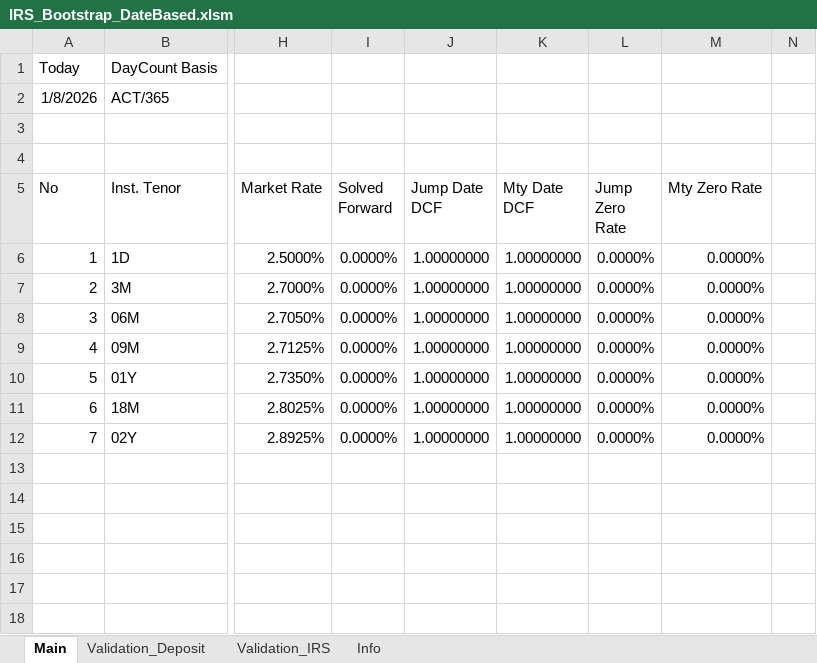
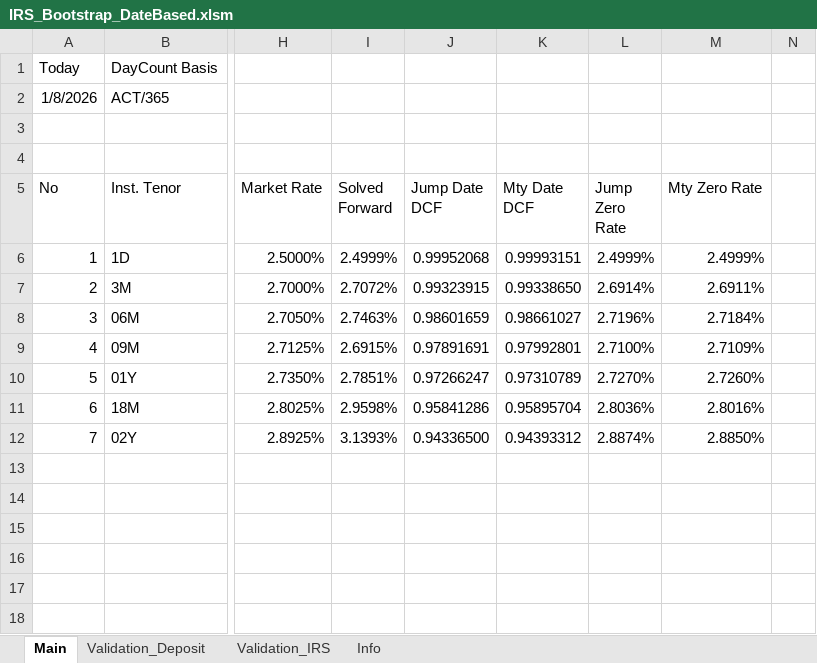
Before and after one commit to hangseob/coding_ai_comparison, an Excel workbook: IRS_Bootstrap_DateBased.xlsm, sheet Main, drawn as a sheet; only a part is shown, gaps mark what is left out; values as stored, in another font and other column widths than the file's, no borders; charts and pictures and table styles not drawn; the diff names each change by its address in the sheet, - before the commit and + after, or states it on an @@ line.

```diff
--- a/IRS_Bootstrap_DateBased.xlsm (sheet Main)
+++ b/IRS_Bootstrap_DateBased.xlsm (sheet Main)
-I6 (Solved Forward): 0.0000%
+I6 (Solved Forward): 2.4999%
-J6 (Jump Date DCF): 1.00000000
+J6 (Jump Date DCF): 0.99952068
-K6 (Mty Date DCF): 1.00000000
+K6 (Mty Date DCF): 0.99993151
-L6 (Jump Zero Rate): 0.0000%
+L6 (Jump Zero Rate): 2.4999%
-M6 (Mty Zero Rate): 0.0000%
+M6 (Mty Zero Rate): 2.4999%
-I7 (Solved Forward): 0.0000%
+I7 (Solved Forward): 2.7072%
-J7 (Jump Date DCF): 1.00000000
+J7 (Jump Date DCF): 0.99323915
-K7 (Mty Date DCF): 1.00000000
+K7 (Mty Date DCF): 0.99338650
-L7 (Jump Zero Rate): 0.0000%
+L7 (Jump Zero Rate): 2.6914%
-M7 (Mty Zero Rate): 0.0000%
+M7 (Mty Zero Rate): 2.6911%
-I8 (Solved Forward): 0.0000%
+I8 (Solved Forward): 2.7463%
-J8 (Jump Date DCF): 1.00000000
+J8 (Jump Date DCF): 0.98601659
-K8 (Mty Date DCF): 1.00000000
+K8 (Mty Date DCF): 0.98661027
-L8 (Jump Zero Rate): 0.0000%
+L8 (Jump Zero Rate): 2.7196%
-M8 (Mty Zero Rate): 0.0000%
+M8 (Mty Zero Rate): 2.7184%
-I9 (Solved Forward): 0.0000%
+I9 (Solved Forward): 2.6915%
-J9 (Jump Date DCF): 1.00000000
+J9 (Jump Date DCF): 0.97891691
-K9 (Mty Date DCF): 1.00000000
+K9 (Mty Date DCF): 0.97992801
-L9 (Jump Zero Rate): 0.0000%
+L9 (Jump Zero Rate): 2.7100%
-M9 (Mty Zero Rate): 0.0000%
+M9 (Mty Zero Rate): 2.7109%
-I10 (Solved Forward): 0.0000%
+I10 (Solved Forward): 2.7851%
-J10 (Jump Date DCF): 1.00000000
+J10 (Jump Date DCF): 0.97266247
-K10 (Mty Date DCF): 1.00000000
+K10 (Mty Date DCF): 0.97310789
-L10 (Jump Zero Rate): 0.0000%
+L10 (Jump Zero Rate): 2.7270%
-M10 (Mty Zero Rate): 0.0000%
+M10 (Mty Zero Rate): 2.7260%
-I11 (Solved Forward): 0.0000%
+I11 (Solved Forward): 2.9598%
-J11 (Jump Date DCF): 1.00000000
+J11 (Jump Date DCF): 0.95841286
-K11 (Mty Date DCF): 1.00000000
+K11 (Mty Date DCF): 0.95895704
-L11 (Jump Zero Rate): 0.0000%
+L11 (Jump Zero Rate): 2.8036%
-M11 (Mty Zero Rate): 0.0000%
+M11 (Mty Zero Rate): 2.8016%
-I12 (Solved Forward): 0.0000%
+I12 (Solved Forward): 3.1393%
-J12 (Jump Date DCF): 1.00000000
+J12 (Jump Date DCF): 0.94336500
-K12 (Mty Date DCF): 1.00000000
+K12 (Mty Date DCF): 0.94393312
-L12 (Jump Zero Rate): 0.0000%
+L12 (Jump Zero Rate): 2.8874%
-M12 (Mty Zero Rate): 0.0000%
+M12 (Mty Zero Rate): 2.8850%
```
Also changed, not shown: sheet Validation_IRS, sheet Validation_Deposit, sheet Info, charts or pictures, 2 other files.
